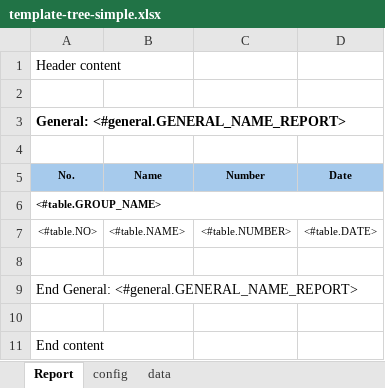
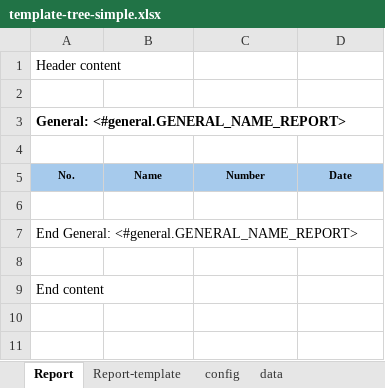
Before and after one commit to AdonisGM/excel-worker, an Excel workbook: worker-service/templates/template-tree-simple.xlsx, sheet Report, drawn as a sheet; values as stored, in another font and other column widths than the file's, no borders; the diff names each change by its address in the sheet, - before the commit and + after, or states it on an @@ line.

```diff
--- a/worker-service/templates/template-tree-simple.xlsx (sheet Report)
+++ b/worker-service/templates/template-tree-simple.xlsx (sheet Report)
+sheet tab: Report-template
-row 6: <#table.GROUP_NAME>
-row 7: <#table.NO> | <#table.NAME> | <#table.NUMBER> | <#table.DATE>
```
Also changed, not shown: worker-service/templates/template-merge.xlsx, worker-service/templates/template-simple.xlsx, 34 other files.
